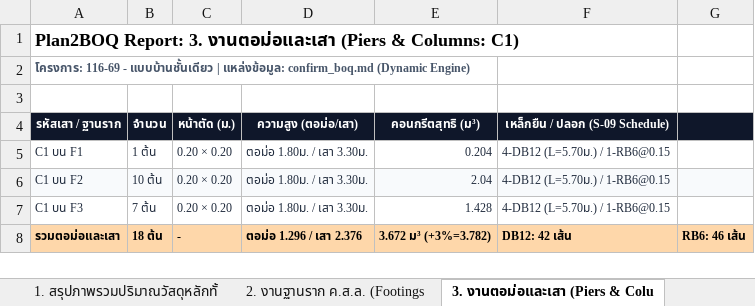
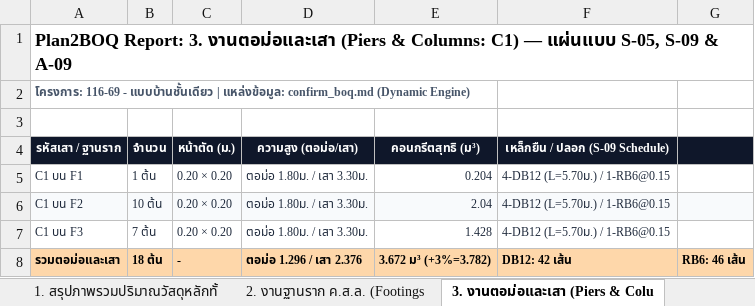
Before and after one commit to ronnakit/PDFtoBOQ, an Excel workbook: project/116-69 - แบบบ้านชั้นเดียว/boq/Plan2BOQ_Complete_Structural_BOQ_116-69 - แบบบ้านชั้นเดียว.xlsx, sheet 3. งานตอม่อและเสา (Piers & Colu, drawn as a sheet; values as stored, in another font and other column widths than the file's, no borders; the diff names each change by its address in the sheet, - before the commit and + after, or states it on an @@ line.

Commit message:
docs: add exact drawing sheet numbers (S-01..S-11, A-04, A-09) and pier height specifications to MD and reports

```diff
--- a/project/116-69 - แบบบ้านชั้นเดียว/boq/Plan2BOQ_Complete_Structural_BOQ_116-69 - แบบบ้านชั้นเดียว.xlsx (sheet 3. งานตอม่อและเสา (Piers & Colu)
+++ b/project/116-69 - แบบบ้านชั้นเดียว/boq/Plan2BOQ_Complete_Structural_BOQ_116-69 - แบบบ้านชั้นเดียว.xlsx (sheet 3. งานตอม่อและเสา (Piers & Colu)
-A1 (รหัสเสา / ฐานราก): …Columns: C1)
+A1 (รหัสเสา / ฐานราก): …Columns: C1) — แผ่นแบบ S-05, S-09 & A-09
```
Also changed, not shown: sheet 5. งานระบบพื้นอาคาร (Floor Slab, sheet 2. งานฐานราก ค.ส.ล. (Footings, sheet 4. งานคานคอดิน (Ground Beams B, sheet 6. งานโครงสร้างหลังคาเหล็กรูปพร, 2 other files.
